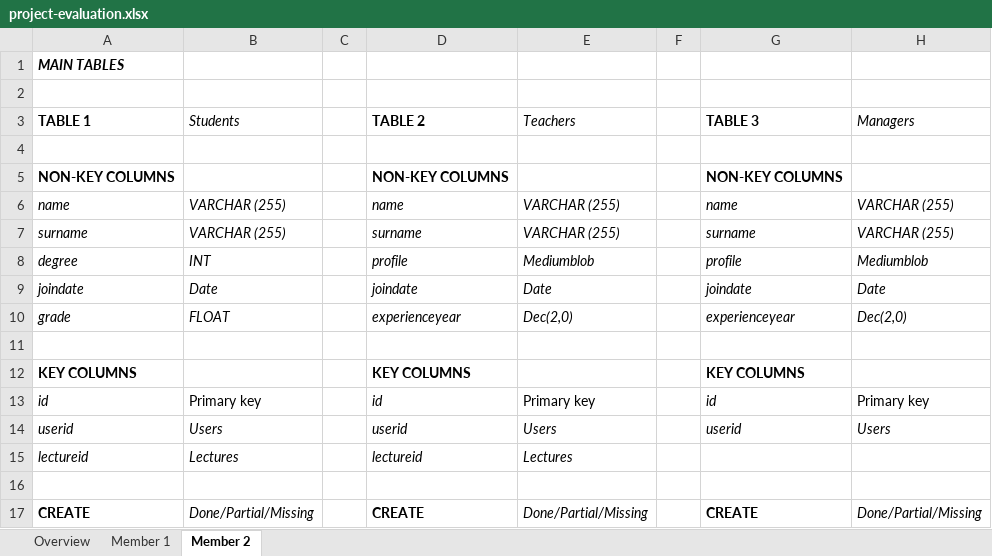
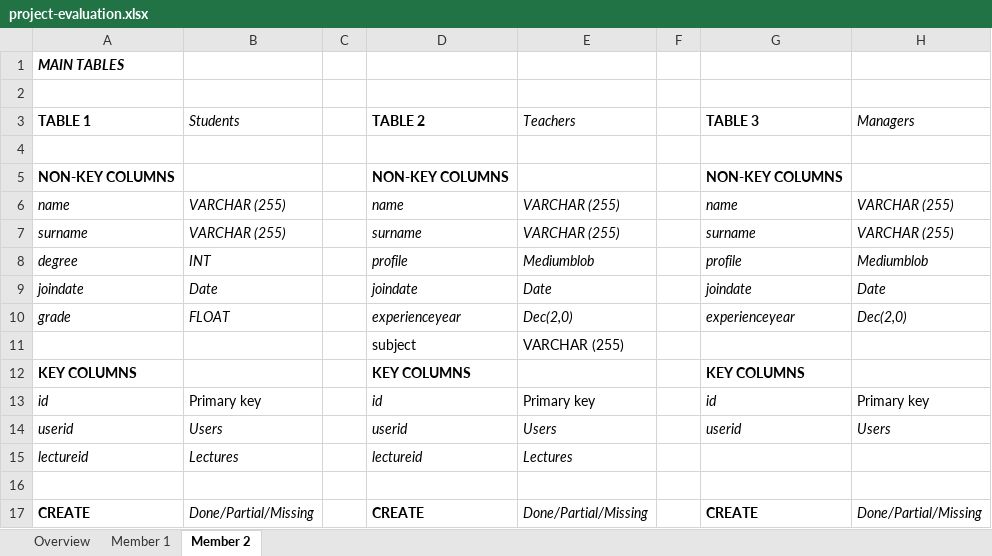
Before and after one commit to furkankamer/itucsdb1932, an Excel workbook: project-evaluation.xlsx, sheet Member 2, drawn as a sheet; only a part is shown; values as stored, in another font and other column widths than the file's, no borders; the diff names each change by its address in the sheet, - before the commit and + after, or states it on an @@ line.

```diff
--- a/project-evaluation.xlsx (sheet Member 2)
+++ b/project-evaluation.xlsx (sheet Member 2)
-row 11: (empty)
+row 11:  |  |  | subject | VARCHAR (255)
```
Also changed, not shown: sheet Member 1, 4 other files.
